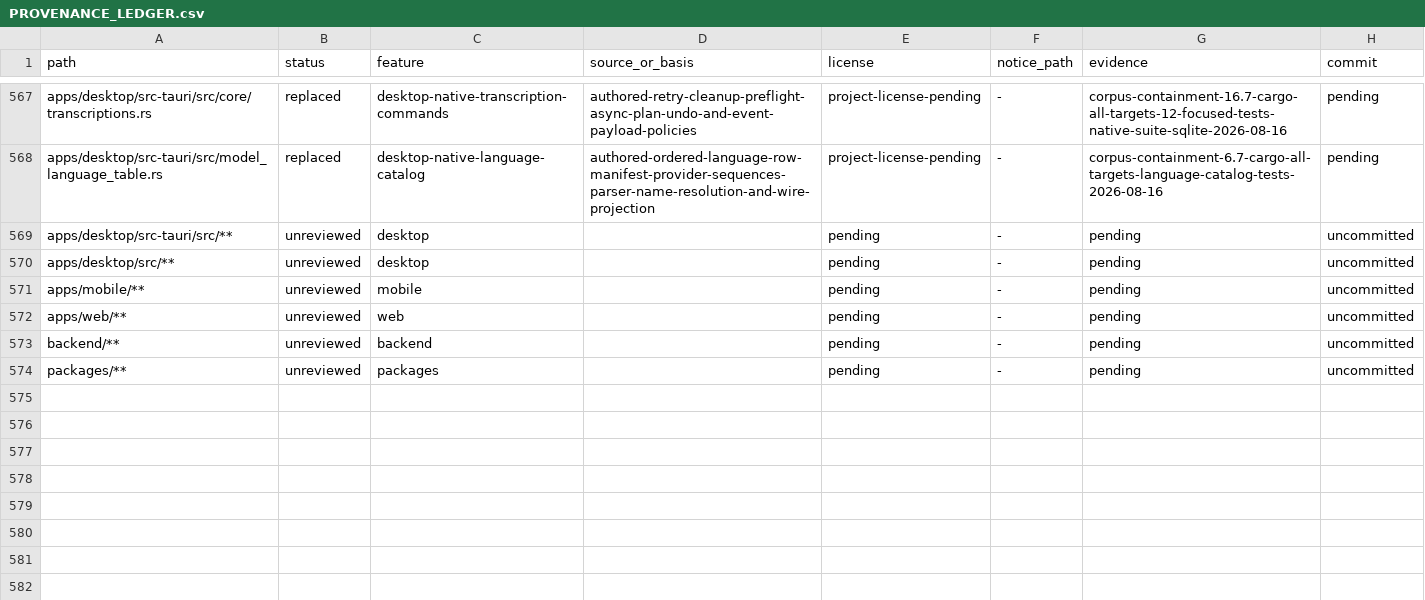
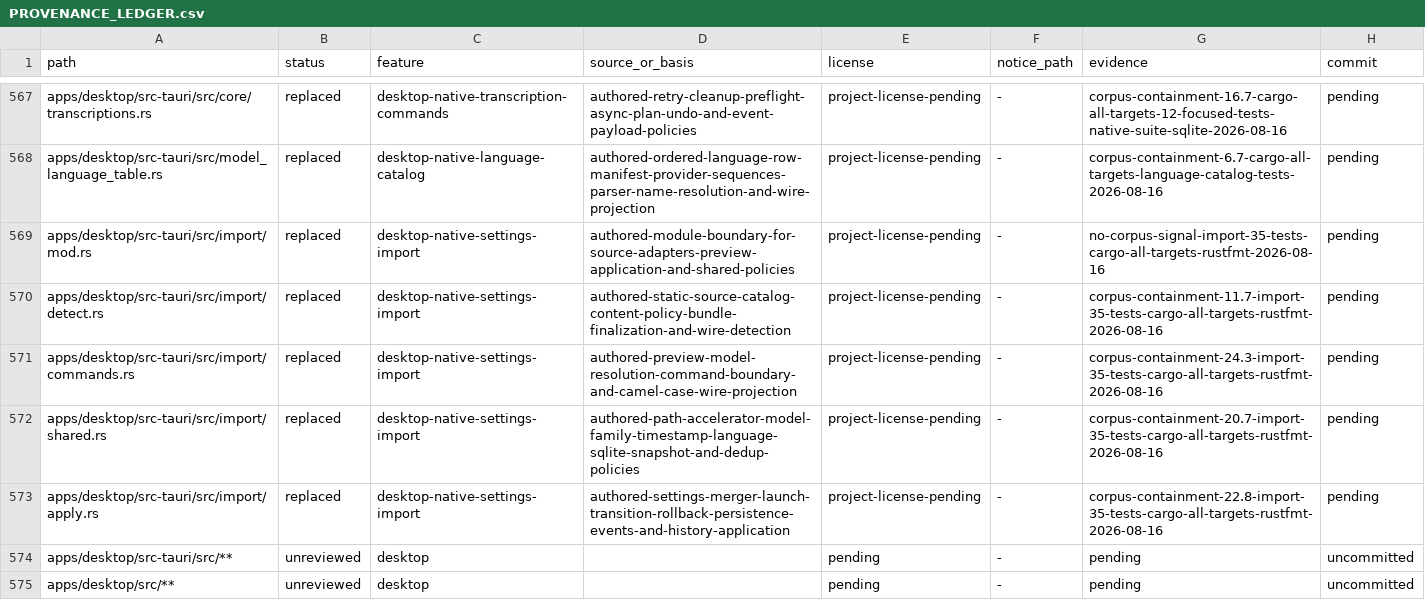
Before and after one commit to jamescardona11/looper, a CSV file: docs/rebuild/PROVENANCE_LEDGER.csv, drawn as a sheet; only a part is shown, gaps mark what is left out; the shorter side is filled out with more unchanged rows; the diff names each change by its address in the sheet, - before the commit and + after, or states it on an @@ line.

Commit message:
refactor(desktop): coordinate settings import

```diff
--- a/docs/rebuild/PROVENANCE_LEDGER.csv
+++ b/docs/rebuild/PROVENANCE_LEDGER.csv
+row 569: apps/desktop/src-tauri/src/import/mod.rs | replaced | desktop-native-settings-import | authored-module-boundary-for-source-adapters-preview-application-and-shared-policies | project-license-pending | - | no-corpus-signal-import-35-tests-cargo-all-targets-rustfmt-2026-08-16 | pending
+row 570: apps/desktop/src-tauri/src/import/detect.rs | replaced | desktop-native-settings-import | authored-static-source-catalog-content-policy-bundle-finalization-and-wire-detection | project-license-pending | - | corpus-containment-11.7-import-35-tests-cargo-all-targets-rustfmt-2026-08-16 | pending
+row 571: apps/desktop/src-tauri/src/import/commands.rs | replaced | desktop-native-settings-import | authored-preview-model-resolution-command-boundary-and-camel-case-wire-projection | project-license-pending | - | corpus-containment-24.3-import-35-tests-cargo-all-targets-rustfmt-2026-08-16 | pending
+row 572: apps/desktop/src-tauri/src/import/shared.rs | replaced | desktop-native-settings-import | authored-path-accelerator-model-family-timestamp-language-sqlite-snapshot-and-dedup-policies | project-license-pending | - | corpus-containment-20.7-import-35-tests-cargo-all-targets-rustfmt-2026-08-16 | pending
+row 573: apps/desktop/src-tauri/src/import/apply.rs | replaced | desktop-native-settings-import | authored-settings-merger-launch-transition-rollback-persistence-events-and-history-application | project-license-pending | - | corpus-containment-22.8-import-35-tests-cargo-all-targets-rustfmt-2026-08-16 | pending
```
Also changed, not shown: 5 other files.
